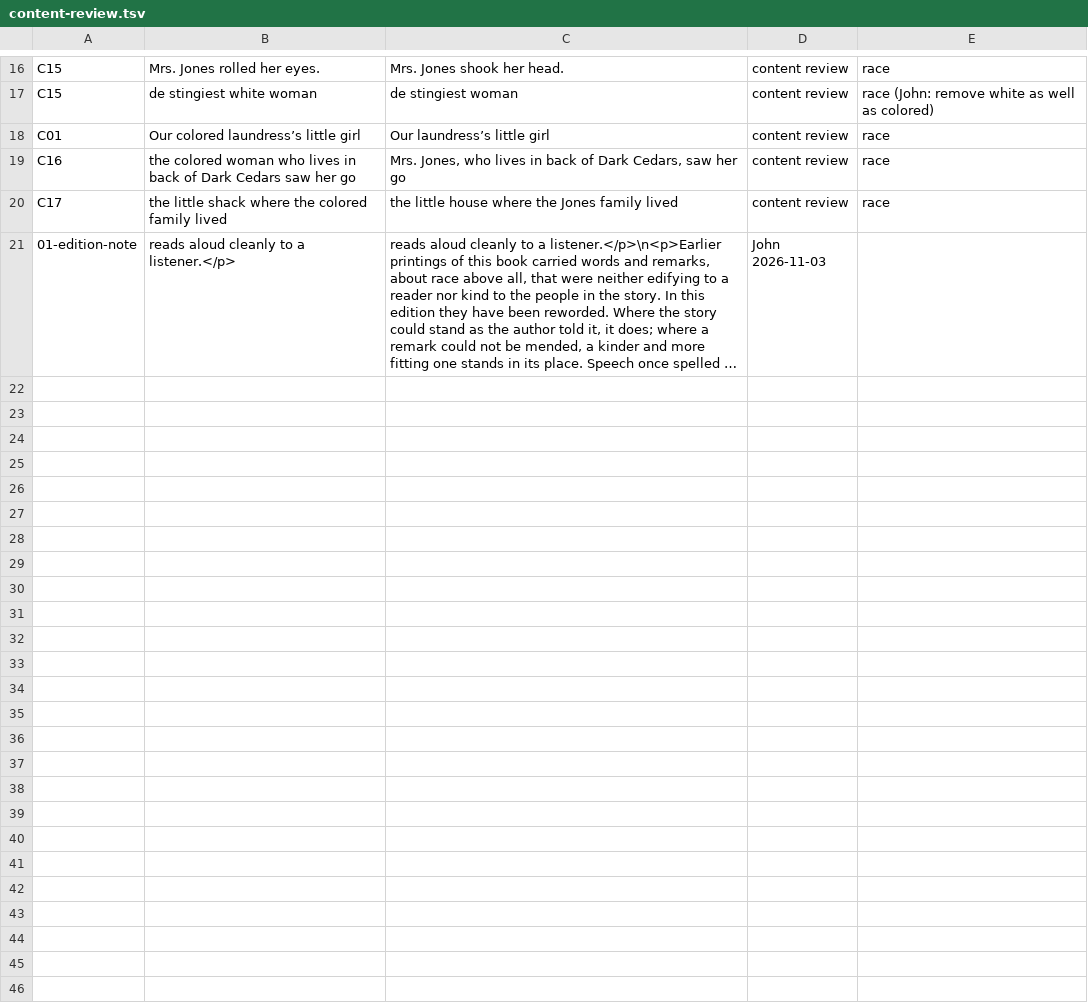
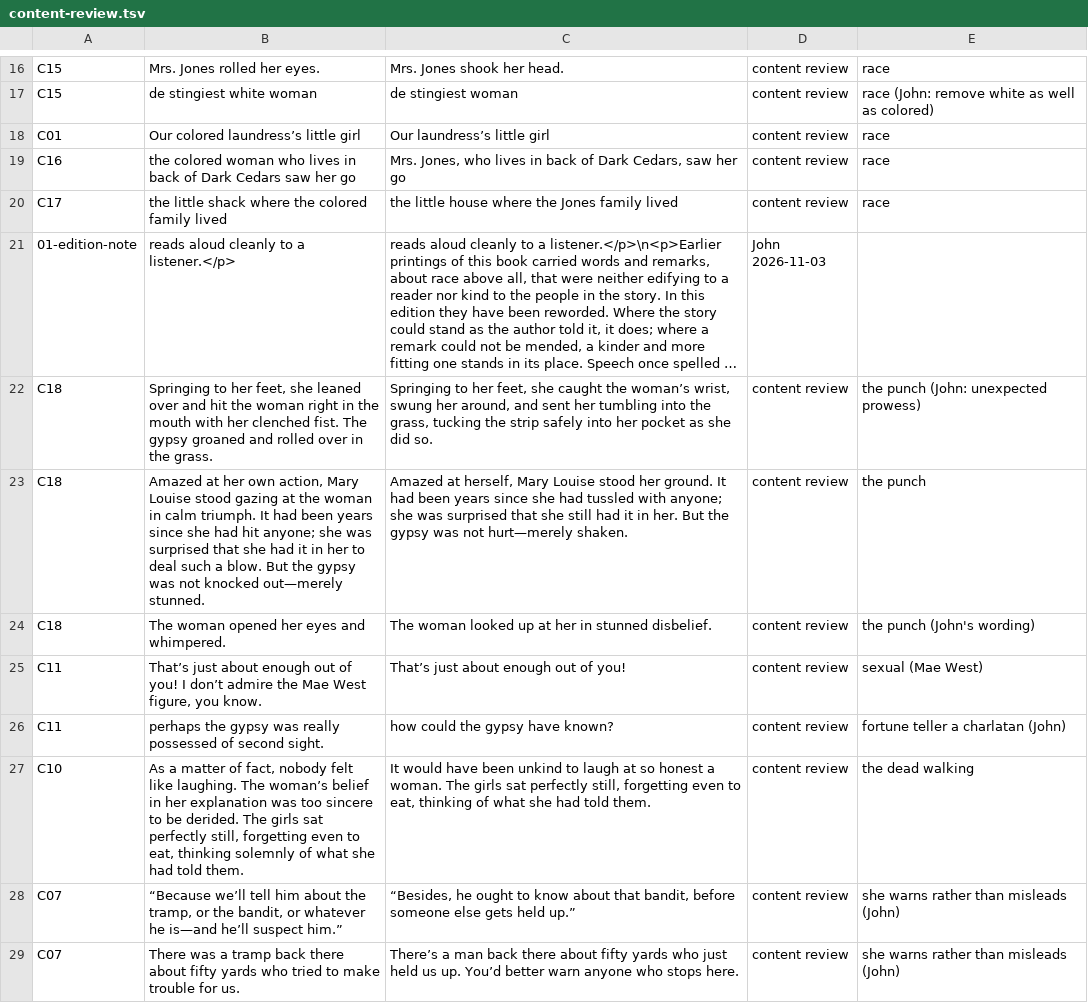
Before and after one commit to rfrmd/schriftohr-books, a TSV file: books/mystery-at-dark-cedars/content-review.tsv, drawn as a sheet; only a part is shown, gaps mark what is left out; long unchanged cells end in …; the diff covers the shown part only; the diff names each change by its address in the sheet, - before the commit and + after, or states it on an @@ line.

Commit message:
Mystery at Dark Cedars content review applied (36 rows: the Jones family's racial asides, the punch, Mae West, the fortune teller and Hannah's ghost, minced oaths, the uncle, two secrets from parents) and the dialect respelled (John's rule); About This Edition says so

```diff
--- a/books/mystery-at-dark-cedars/content-review.tsv
+++ b/books/mystery-at-dark-cedars/content-review.tsv
+row 22: C18 | Springing to her feet, she leaned over and hit the woman right in the mouth with her clenched fist. The gypsy groaned and rolled over in the grass. | Springing to her feet, she caught the woman’s wrist, swung her around, and sent her tumbling into the grass, tucking the strip safely into her pocket as she did so. | content review | the punch (John: unexpected prowess)
+row 23: C18 | Amazed at her own action, Mary Louise stood gazing at the woman in calm triumph. It had been years since she had hit anyone; she was surprised that she had it in her to deal such a blow. But the gypsy was not knocked out—merely stunned. | Amazed at herself, Mary Louise stood her ground. It had been years since she had tussled with anyone; she was surprised that she still had it in her. But the gypsy was not hurt—merely shaken. | content review | the punch
+row 24: C18 | The woman opened her eyes and whimpered. | The woman looked up at her in stunned disbelief. | content review | the punch (John's wording)
+row 25: C11 | That’s just about enough out of you! I don’t admire the Mae West figure, you know. | That’s just about enough out of you! | content review | sexual (Mae West)
+row 26: C11 | perhaps the gypsy was really possessed of second sight. | how could the gypsy have known? | content review | fortune teller a charlatan (John)
+row 27: C10 | As a matter of fact, nobody felt like laughing. The woman’s belief in her explanation was too sincere to be derided. The girls sat perfectly still, forgetting even to eat, thinking solemnly of what she had told them. | It would have been unkind to laugh at so honest a woman. The girls sat perfectly still, forgetting even to eat, thinking of what she had told them. | content review | the dead walking
+row 28: C07 | “Because we’ll tell him about the tramp, or the bandit, or whatever he is—and he’ll suspect him.” | “Besides, he ought to know about that bandit, before someone else gets held up.” | content review | she warns rather than misleads (John)
+row 29: C07 | There was a tramp back there about fifty yards who tried to make trouble for us. | There’s a man back there about fifty yards who just held us up. You’d better warn anyone who stops here. | content review | she warns rather than misleads (John)
```
Also changed, not shown: 8 added rows elsewhere in this file, 2 other files.
